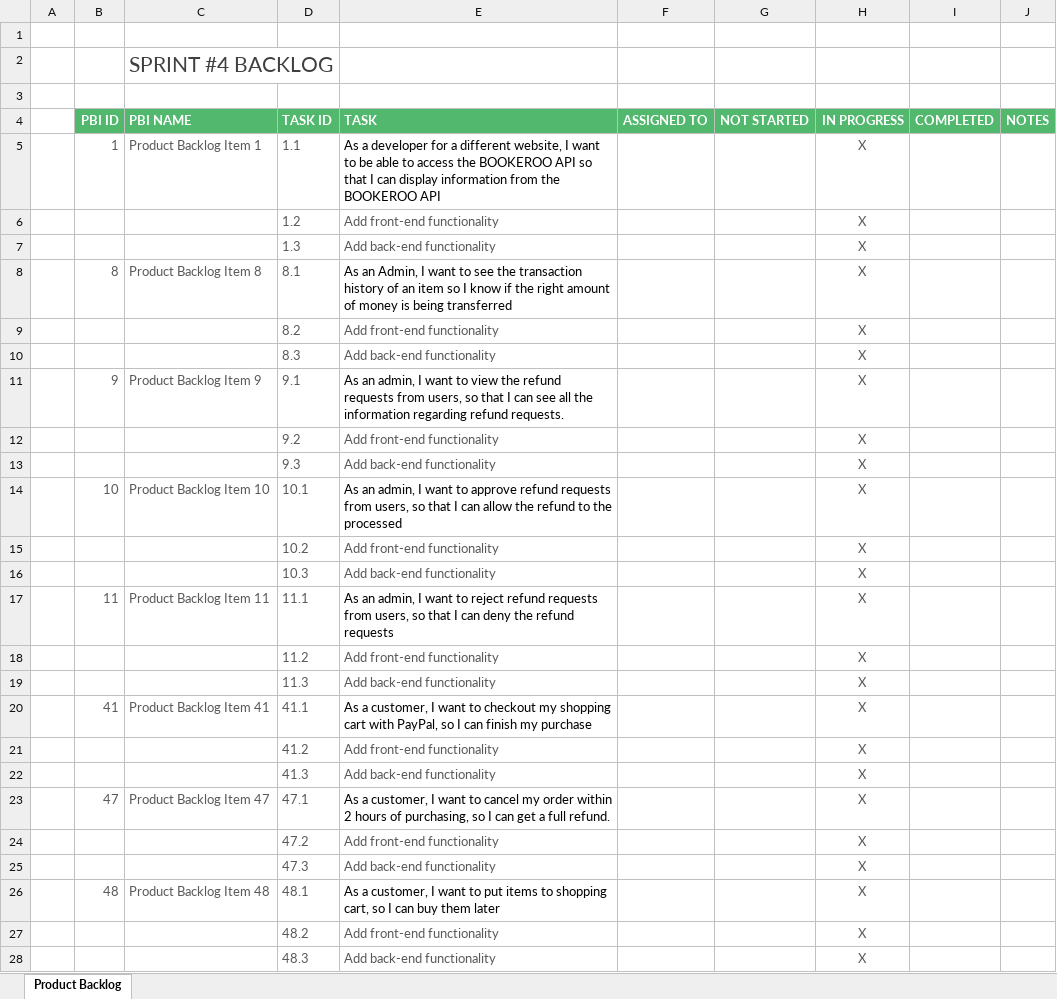
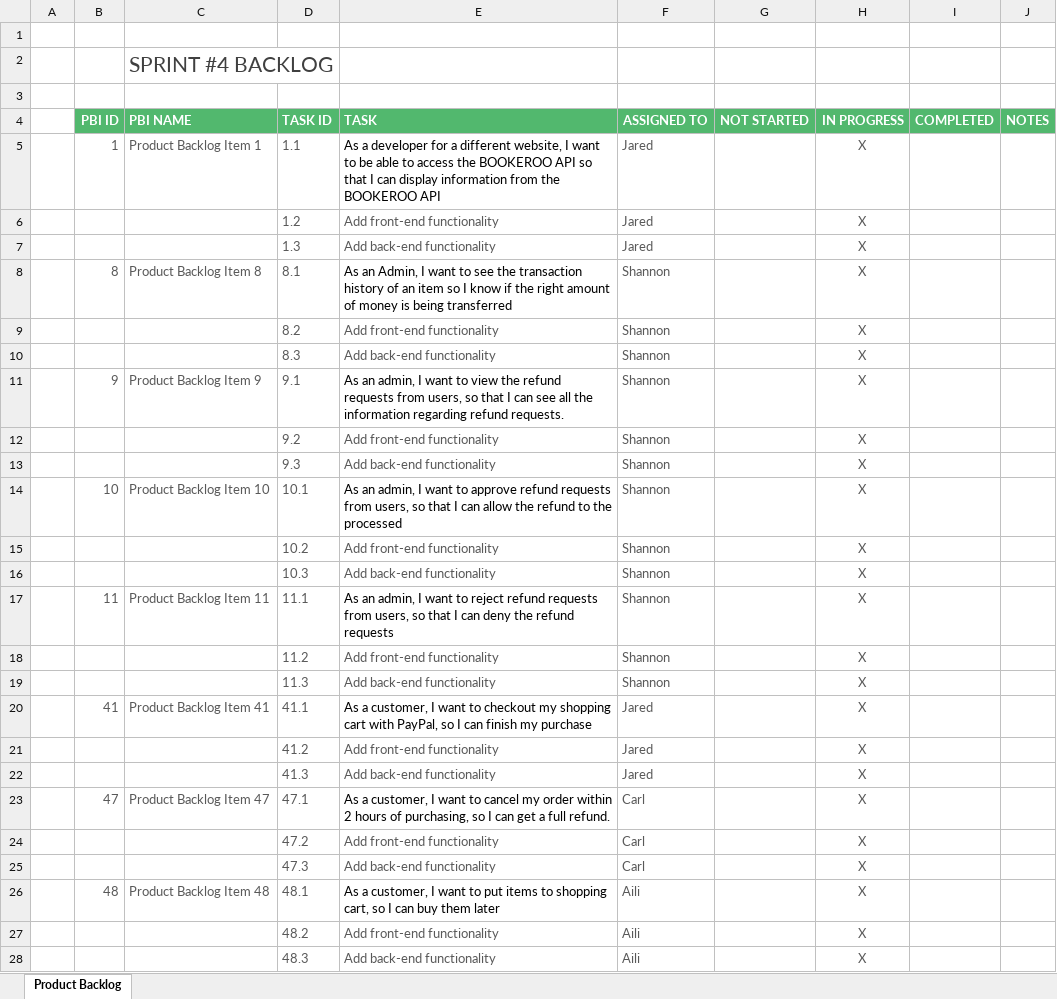
Before and after one commit to Jared-Song/Book-Marketplace, an Excel workbook: Scrum/Milestone 3/Sprint 4 Backlog.xlsx, sheet Product Backlog, drawn as a sheet; only a part is shown; values as stored, in another font and other column widths than the file's, no borders; conditional formats not drawn; the diff covers the shown part only; the diff names each change by its address in the sheet, - before the commit and + after, or states it on an @@ line.

Commit message:
Assigned stories and tasks for sprint 4

```diff
--- a/Scrum/Milestone 3/Sprint 4 Backlog.xlsx (sheet Product Backlog)
+++ b/Scrum/Milestone 3/Sprint 4 Backlog.xlsx (sheet Product Backlog)
-F5:F7 (ASSIGNED TO): (empty)
+F5:F7 (ASSIGNED TO): Jared
-F8:F19 (ASSIGNED TO): (empty)
+F8:F19 (ASSIGNED TO): Shannon
-F20:F22 (ASSIGNED TO): (empty)
+F20:F22 (ASSIGNED TO): Jared
-F23:F25 (ASSIGNED TO): (empty)
+F23:F25 (ASSIGNED TO): Carl
-F26:F28 (ASSIGNED TO): (empty)
+F26:F28 (ASSIGNED TO): Aili
```
Also changed, not shown: 12 edited cells elsewhere in this sheet, Scrum/Product Backlog.xlsx.
